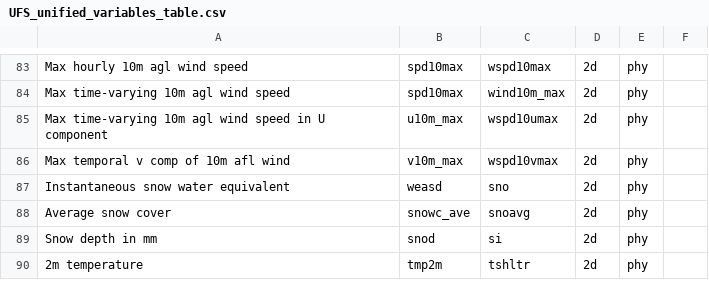
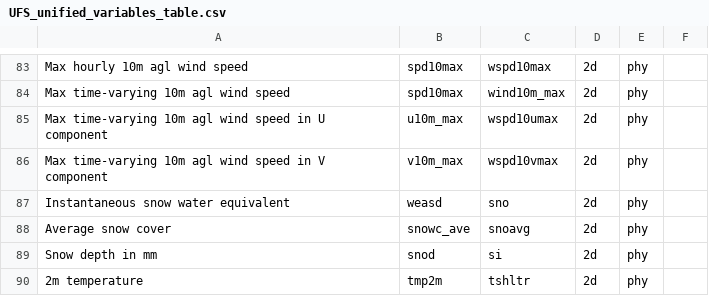
Before and after one commit to NOAA-EMC/UPP, a CSV file: doc/UserGuide/tables/UFS_unified_variables_table.csv, drawn as a sheet; only a part is shown, gaps mark what is left out.

Commit message:
Update doc/UserGuide/tables/UFS_unified_variables_table.csv
Co-authored-by: WenMeng-NOAA <48260754+WenMeng-NOAA@users.noreply.github.com>

```diff
--- a/doc/UserGuide/tables/UFS_unified_variables_table.csv
+++ b/doc/UserGuide/tables/UFS_unified_variables_table.csv
@@ -85,3 +85,3 @@ Max  time-varying 10m agl wind speed,spd10max,wind10m_max,2d,phy,
 Max time-varying 10m agl wind speed in U component,u10m_max,wspd10umax,2d,phy,
-Max temporal v comp of 10m afl wind,v10m_max,wspd10vmax,2d,phy,
+Max time-varying 10m agl wind speed in V component,v10m_max,wspd10vmax,2d,phy,
 Instantaneous snow water equivalent,weasd,sno,2d,phy,
```
